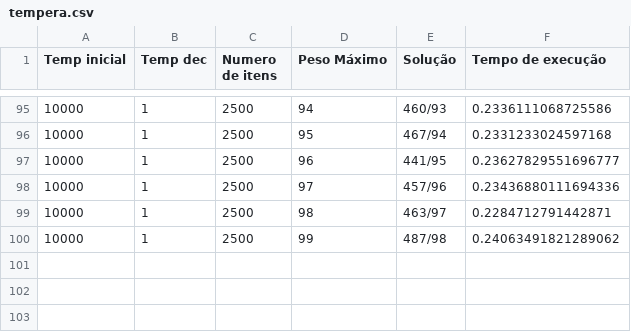
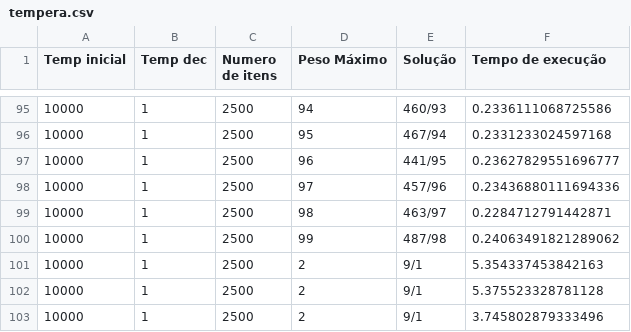
Before and after one commit to GustavoBuenoAdB/Trabalho_SI_Mochila, a CSV file: Resultados/tempera.csv, drawn as a sheet; only a part is shown, gaps mark what is left out.

Commit message:
gerei os gráficos de resultados e deixei o código de resultados.py uma bagunça

```diff
--- a/Resultados/tempera.csv
+++ b/Resultados/tempera.csv
@@ -100 +100,4 @@ Temp inicial,Temp dec,Numero de itens,Peso Máximo,Solução,Tempo de execução
 10000,1,2500,99,487/98,0.24063491821289062
+10000,1,2500,2,9/1,5.354337453842163
+10000,1,2500,2,9/1,5.375523328781128
+10000,1,2500,2,9/1,3.745802879333496
```
Also changed, not shown: 18 other files.
